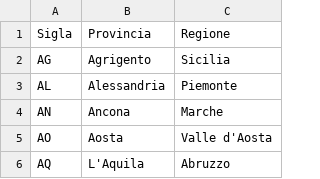
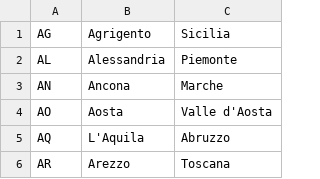
Before and after one commit to Jovelasirot/BW5, a CSV file: src/main/resources/CSVFile/province-italiane.csv, drawn as a sheet; only a part is shown; the shorter side is filled out with more unchanged rows.

```diff
--- a/src/main/resources/CSVFile/province-italiane.csv
+++ b/src/main/resources/CSVFile/province-italiane.csv
@@ -1,2 +1 @@
-Sigla;Provincia;Regione
 AG;Agrigento;Sicilia
```
Also changed, not shown: 1 other file.
